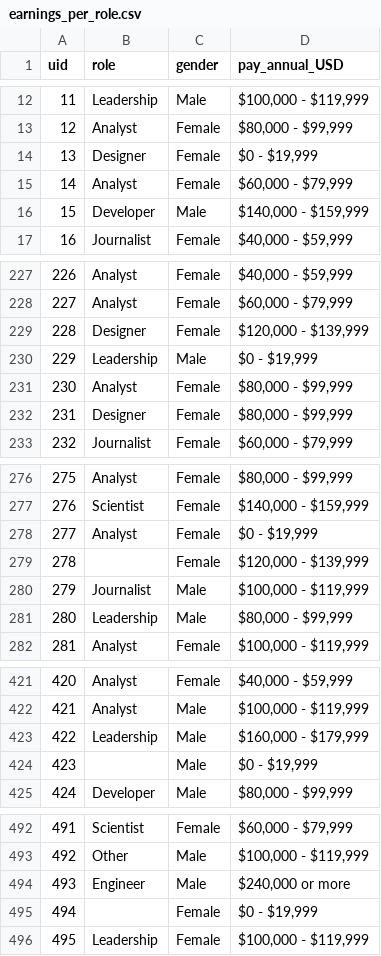
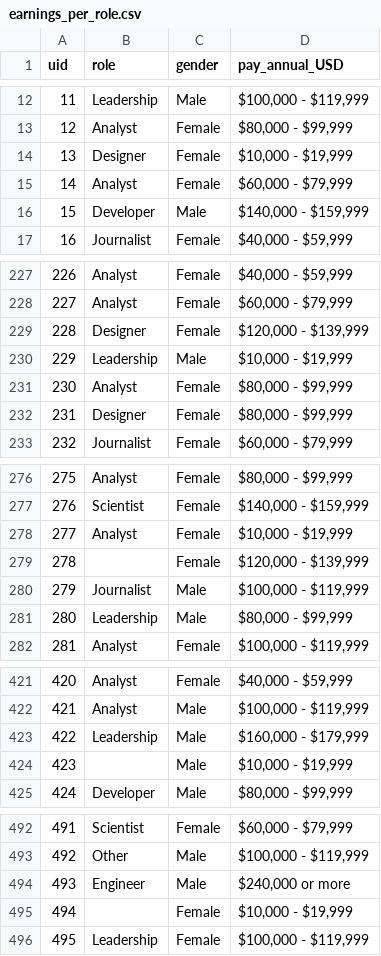
Before and after one commit to d3js-in-action-third-edition/dvs-salary-distribution, a CSV file: data/earnings_per_role.csv, drawn as a sheet; only a part is shown, gaps mark what is left out; the diff covers the shown part only.

```diff
--- a/data/earnings_per_role.csv
+++ b/data/earnings_per_role.csv
@@ -13,3 +13,3 @@ uid,role,gender,pay_annual_USD
 12,Analyst,Female,"$80,000 - $99,999"
-13,Designer,Female,"$0 - $19,999"
+13,Designer,Female,"$10,000 - $19,999"
 14,Analyst,Female,"$60,000 - $79,999"
@@ -229,3 +229,3 @@ uid,role,gender,pay_annual_USD
 228,Designer,Female,"$120,000 - $139,999"
-229,Leadership,Male,"$0 - $19,999"
+229,Leadership,Male,"$10,000 - $19,999"
 230,Analyst,Female,"$80,000 - $99,999"
@@ -277,3 +277,3 @@ uid,role,gender,pay_annual_USD
 276,Scientist,Female,"$140,000 - $159,999"
-277,Analyst,Female,"$0 - $19,999"
+277,Analyst,Female,"$10,000 - $19,999"
 278,,Female,"$120,000 - $139,999"
@@ -423,3 +423,3 @@ uid,role,gender,pay_annual_USD
 422,Leadership,Male,"$160,000 - $179,999"
-423,,Male,"$0 - $19,999"
+423,,Male,"$10,000 - $19,999"
 424,Developer,Male,"$80,000 - $99,999"
@@ -494,3 +494,3 @@ uid,role,gender,pay_annual_USD
 493,Engineer,Male,"$240,000 or more"
-494,,Female,"$0 - $19,999"
+494,,Female,"$10,000 - $19,999"
 495,Leadership,Female,"$100,000 - $119,999"
```
Also changed, not shown: 4 edited cells elsewhere in this file, 2 other files.
